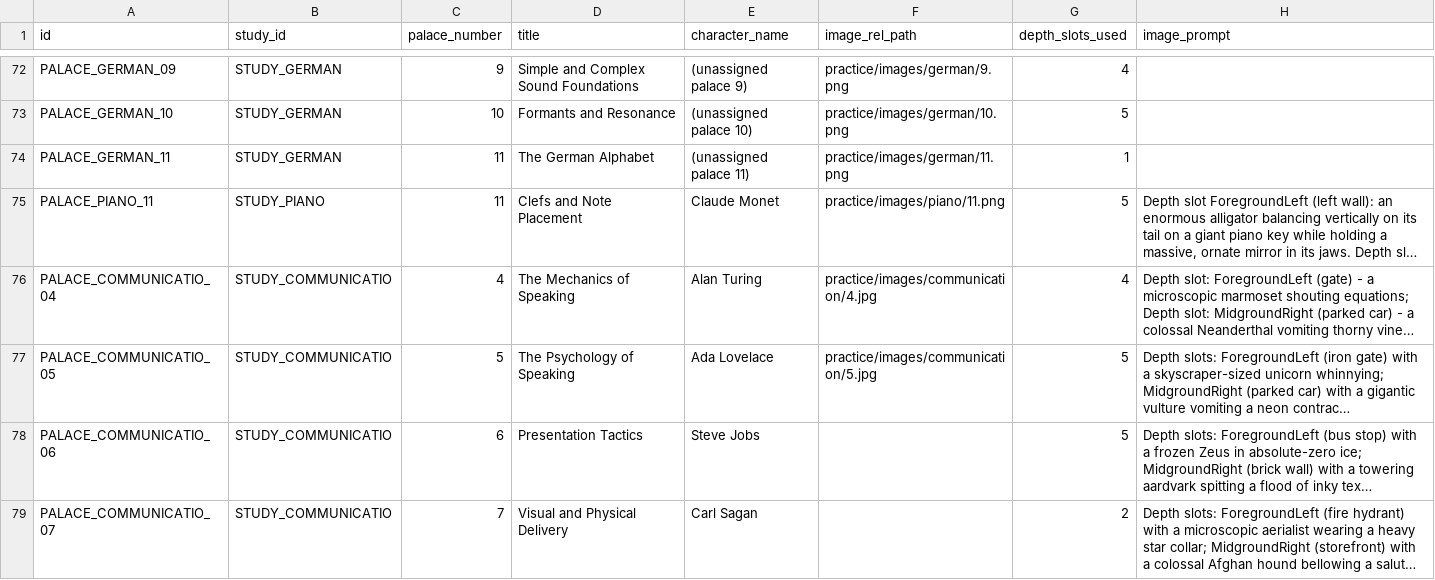
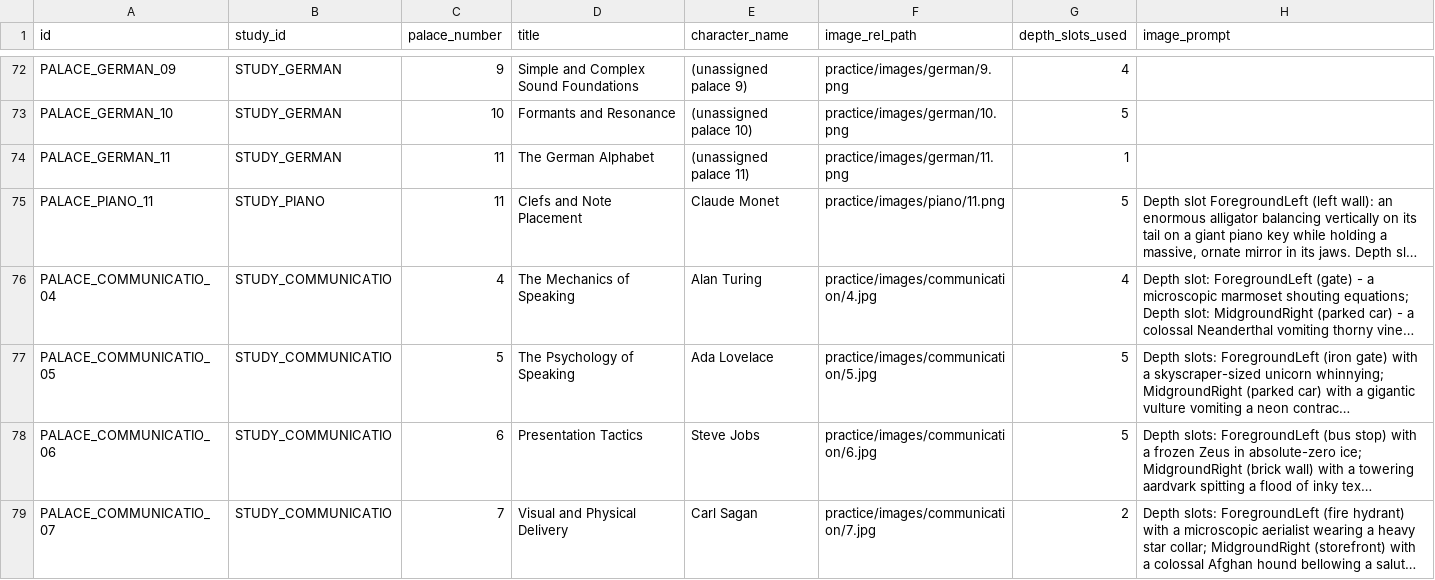
Before and after one commit to duducm2/scripts, a CSV file: mnemonics/data/palaces.csv, drawn as a sheet; only a part is shown, gaps mark what is left out; long unchanged cells end in …; the diff names each change by its address in the sheet, - before the commit and + after, or states it on an @@ line.

```diff
--- a/mnemonics/data/palaces.csv
+++ b/mnemonics/data/palaces.csv
-F78 (image_rel_path): (empty)
+F78 (image_rel_path): practice/images/communication/6.jpg
-F79 (image_rel_path): (empty)
+F79 (image_rel_path): practice/images/communication/7.jpg
```
Also changed, not shown: 5 other files.
